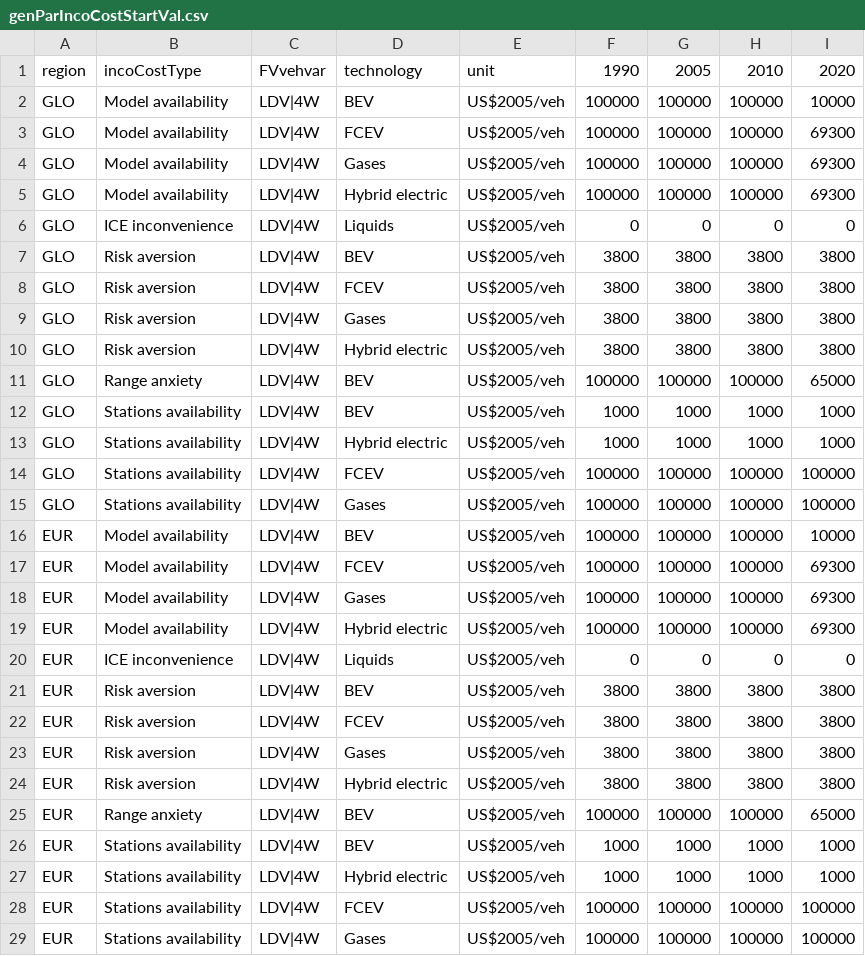
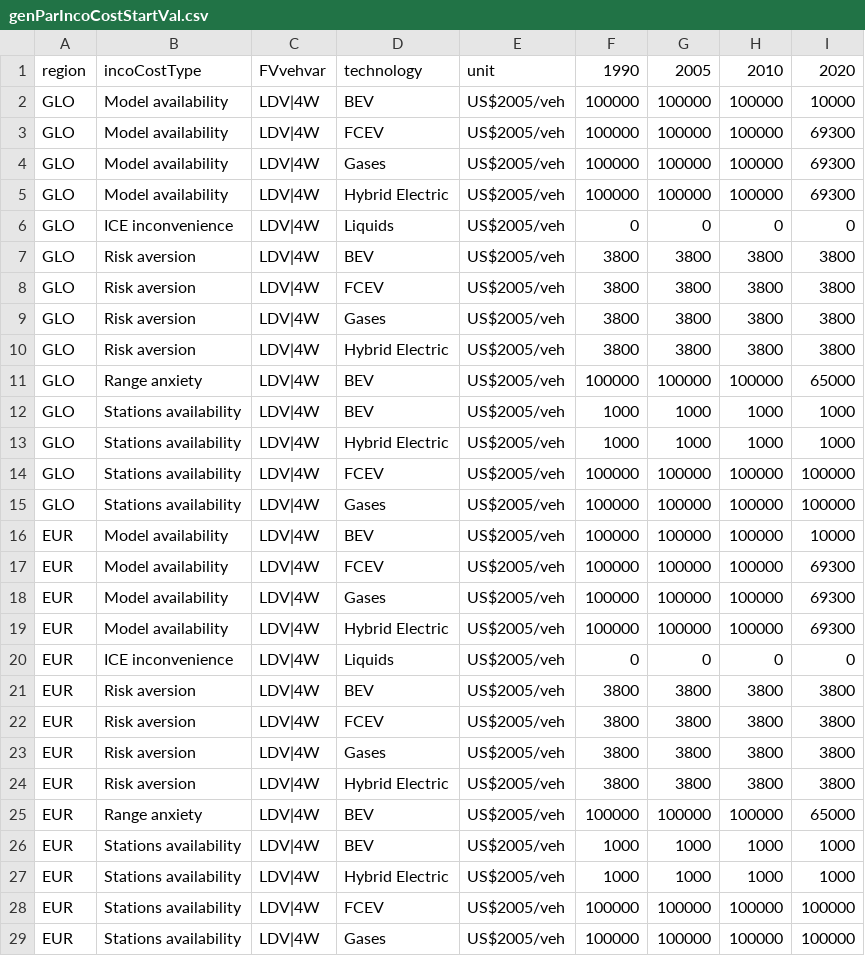
Before and after one commit to pik-piam/edgeTransport, a CSV file: inst/extdata/genParIncoCostStartVal.csv, drawn as a sheet.

Commit message:
Map emission variables and Hybrid E/electric

```diff
--- a/inst/extdata/genParIncoCostStartVal.csv
+++ b/inst/extdata/genParIncoCostStartVal.csv
@@ -4,3 +4,3 @@ GLO;Model availability;LDV|4W;FCEV;US$2005/veh;100000;100000;100000;69300
 GLO;Model availability;LDV|4W;Gases;US$2005/veh;100000;100000;100000;69300
-GLO;Model availability;LDV|4W;Hybrid electric;US$2005/veh;100000;100000;100000;69300
+GLO;Model availability;LDV|4W;Hybrid Electric;US$2005/veh;100000;100000;100000;69300
 GLO;ICE inconvenience ;LDV|4W;Liquids;US$2005/veh;0;0;0;0
@@ -9,6 +9,6 @@ GLO;Risk aversion;LDV|4W;FCEV;US$2005/veh;3800;3800;3800;3800
 GLO;Risk aversion;LDV|4W;Gases;US$2005/veh;3800;3800;3800;3800
-GLO;Risk aversion;LDV|4W;Hybrid electric;US$2005/veh;3800;3800;3800;3800
+GLO;Risk aversion;LDV|4W;Hybrid Electric;US$2005/veh;3800;3800;3800;3800
 GLO;Range anxiety;LDV|4W;BEV;US$2005/veh;100000;100000;100000;65000
 GLO;Stations availability;LDV|4W;BEV;US$2005/veh;1000;1000;1000;1000
-GLO;Stations availability;LDV|4W;Hybrid electric;US$2005/veh;1000;1000;1000;1000
+GLO;Stations availability;LDV|4W;Hybrid Electric;US$2005/veh;1000;1000;1000;1000
 GLO;Stations availability;LDV|4W;FCEV;US$2005/veh;100000;100000;100000;100000
@@ -18,3 +18,3 @@ EUR;Model availability;LDV|4W;FCEV;US$2005/veh;100000;100000;100000;69300
 EUR;Model availability;LDV|4W;Gases;US$2005/veh;100000;100000;100000;69300
-EUR;Model availability;LDV|4W;Hybrid electric;US$2005/veh;100000;100000;100000;69300
+EUR;Model availability;LDV|4W;Hybrid Electric;US$2005/veh;100000;100000;100000;69300
 EUR;ICE inconvenience;LDV|4W;Liquids;US$2005/veh;0;0;0;0
@@ -23,6 +23,6 @@ EUR;Risk aversion;LDV|4W;FCEV;US$2005/veh;3800;3800;3800;3800
 EUR;Risk aversion;LDV|4W;Gases;US$2005/veh;3800;3800;3800;3800
-EUR;Risk aversion;LDV|4W;Hybrid electric;US$2005/veh;3800;3800;3800;3800
+EUR;Risk aversion;LDV|4W;Hybrid Electric;US$2005/veh;3800;3800;3800;3800
 EUR;Range anxiety;LDV|4W;BEV;US$2005/veh;100000;100000;100000;65000
 EUR;Stations availability;LDV|4W;BEV;US$2005/veh;1000;1000;1000;1000
-EUR;Stations availability;LDV|4W;Hybrid electric;US$2005/veh;1000;1000;1000;1000
+EUR;Stations availability;LDV|4W;Hybrid Electric;US$2005/veh;1000;1000;1000;1000
 EUR;Stations availability;LDV|4W;FCEV;US$2005/veh;100000;100000;100000;100000
```
Also changed, not shown: inst/extdata/helpersDecisionTree.csv, inst/extdata/scenParEnergyIntensity.csv, 2 other files.
